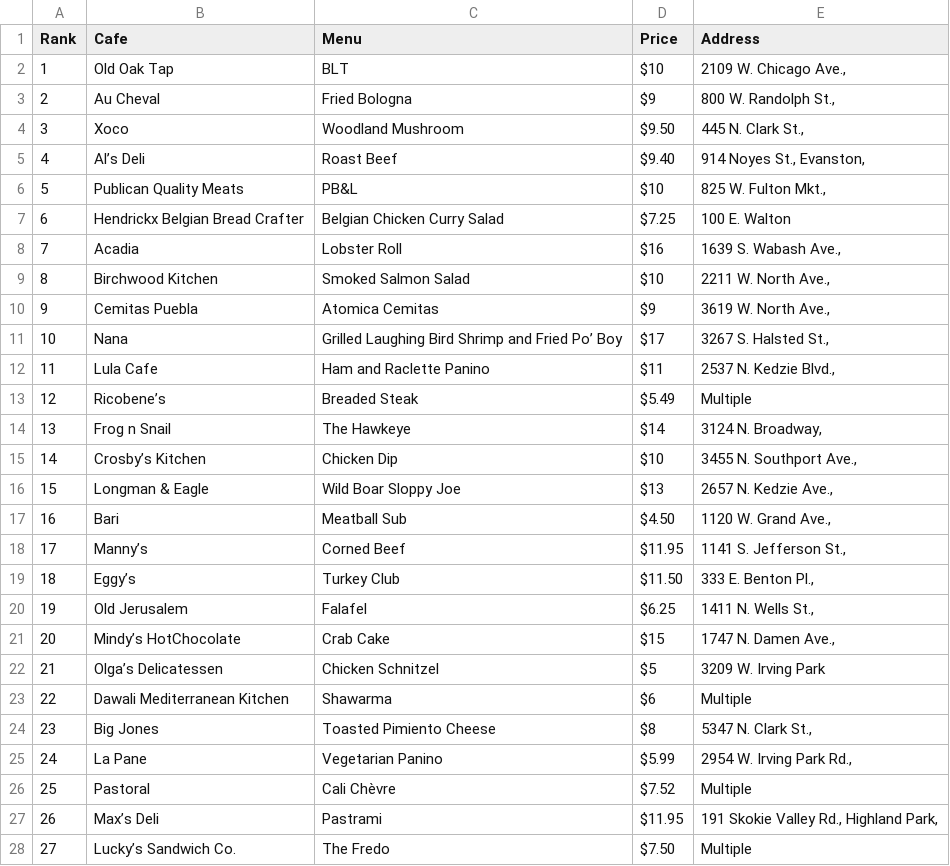
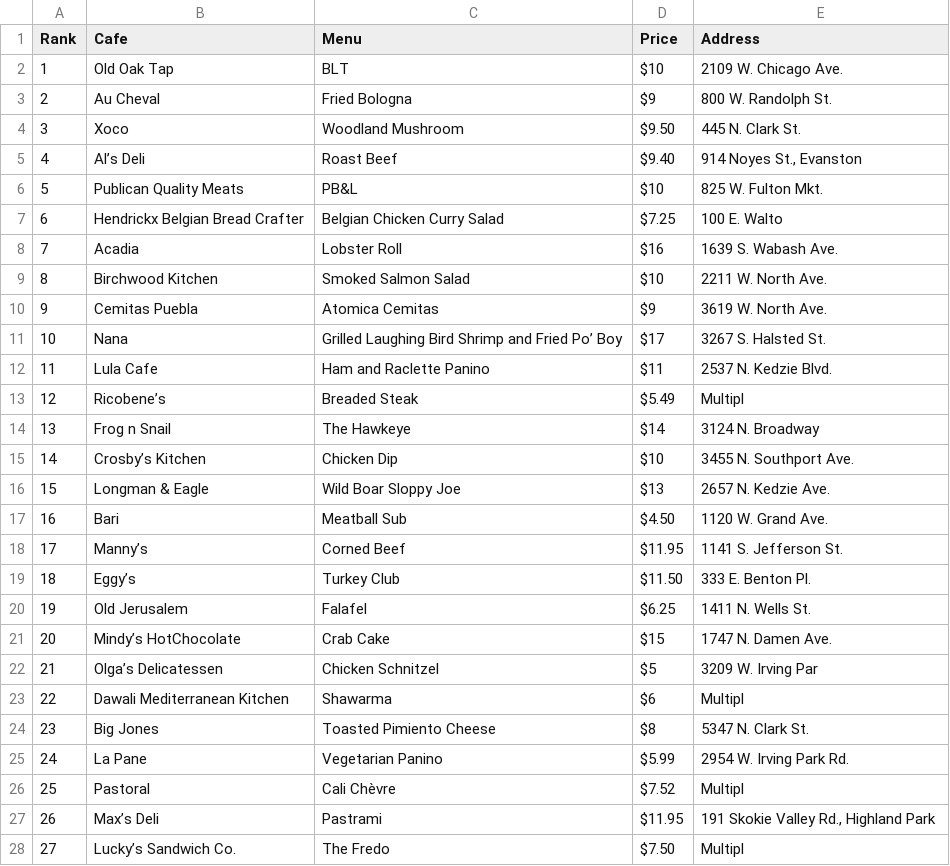
Before and after one commit to ckiekim/Python-Data-Science, a CSV file: ch03_Web_Parsing/data/03. best_sandwiches_list_chicago2.csv, drawn as a sheet; only a part is shown; the diff covers the shown part only.

```diff
--- a/ch03_Web_Parsing/data/03. best_sandwiches_list_chicago2.csv
+++ b/ch03_Web_Parsing/data/03. best_sandwiches_list_chicago2.csv
@@ -1,28 +1,28 @@
 Rank,Cafe,Menu,Price,Address
-1,Old Oak Tap,BLT,$10,"2109 W. Chicago Ave.,"
-2,Au Cheval,Fried Bologna,$9,"800 W. Randolph St.,"
-3,Xoco,Woodland Mushroom,$9.50,"445 N. Clark St.,"
-4,Al’s Deli,Roast Beef,$9.40,"914 Noyes St., Evanston,"
-5,Publican Quality Meats,PB&L,$10,"825 W. Fulton Mkt.,"
-6,Hendrickx Belgian Bread Crafter,Belgian Chicken Curry Salad,$7.25,100 E. Walton
-7,Acadia,Lobster Roll,$16,"1639 S. Wabash Ave.,"
-8,Birchwood Kitchen,Smoked Salmon Salad,$10,"2211 W. North Ave.,"
-9,Cemitas Puebla,Atomica Cemitas,$9,"3619 W. North Ave.,"
-10,Nana,Grilled Laughing Bird Shrimp and Fried Po’ Boy,$17,"3267 S. Halsted St.,"
-11,Lula Cafe,Ham and Raclette Panino,$11,"2537 N. Kedzie Blvd.,"
-12,Ricobene’s,Breaded Steak,$5.49,Multiple
-13,Frog n Snail,The Hawkeye,$14,"3124 N. Broadway,"
-14,Crosby’s Kitchen,Chicken Dip,$10,"3455 N. Southport Ave.,"
-15,Longman & Eagle,Wild Boar Sloppy Joe,$13,"2657 N. Kedzie Ave.,"
-16,Bari,Meatball Sub,$4.50,"1120 W. Grand Ave.,"
-17,Manny’s,Corned Beef,$11.95,"1141 S. Jefferson St.,"
-18,Eggy’s,Turkey Club,$11.50,"333 E. Benton Pl.,"
-19,Old Jerusalem,Falafel,$6.25,"1411 N. Wells St.,"
-20,Mindy’s HotChocolate,Crab Cake,$15,"1747 N. Damen Ave.,"
-21,Olga’s Delicatessen,Chicken Schnitzel,$5,3209 W. Irving Park
-22,Dawali Mediterranean Kitchen,Shawarma,$6,Multiple
-23,Big Jones,Toasted Pimiento Cheese,$8,"5347 N. Clark St.,"
-24,La Pane,Vegetarian Panino,$5.99,"2954 W. Irving Park Rd.,"
-25,Pastoral,Cali Chèvre,$7.52,Multiple
-26,Max’s Deli,Pastrami,$11.95,"191 Skokie Valley Rd., Highland Park,"
-27,Lucky’s Sandwich Co.,The Fredo,$7.50,Multiple
+1,Old Oak Tap,BLT,$10,2109 W. Chicago Ave.
+2,Au Cheval,Fried Bologna,$9,800 W. Randolph St.
+3,Xoco,Woodland Mushroom,$9.50,445 N. Clark St.
+4,Al’s Deli,Roast Beef,$9.40,"914 Noyes St., Evanston"
+5,Publican Quality Meats,PB&L,$10,825 W. Fulton Mkt.
+6,Hendrickx Belgian Bread Crafter,Belgian Chicken Curry Salad,$7.25,100 E. Walto
+7,Acadia,Lobster Roll,$16,1639 S. Wabash Ave.
+8,Birchwood Kitchen,Smoked Salmon Salad,$10,2211 W. North Ave.
+9,Cemitas Puebla,Atomica Cemitas,$9,3619 W. North Ave.
+10,Nana,Grilled Laughing Bird Shrimp and Fried Po’ Boy,$17,3267 S. Halsted St.
+11,Lula Cafe,Ham and Raclette Panino,$11,2537 N. Kedzie Blvd.
+12,Ricobene’s,Breaded Steak,$5.49,Multipl
+13,Frog n Snail,The Hawkeye,$14,3124 N. Broadway
+14,Crosby’s Kitchen,Chicken Dip,$10,3455 N. Southport Ave.
+15,Longman & Eagle,Wild Boar Sloppy Joe,$13,2657 N. Kedzie Ave.
+16,Bari,Meatball Sub,$4.50,1120 W. Grand Ave.
+17,Manny’s,Corned Beef,$11.95,1141 S. Jefferson St.
+18,Eggy’s,Turkey Club,$11.50,333 E. Benton Pl.
+19,Old Jerusalem,Falafel,$6.25,1411 N. Wells St.
+20,Mindy’s HotChocolate,Crab Cake,$15,1747 N. Damen Ave.
+21,Olga’s Delicatessen,Chicken Schnitzel,$5,3209 W. Irving Par
+22,Dawali Mediterranean Kitchen,Shawarma,$6,Multipl
+23,Big Jones,Toasted Pimiento Cheese,$8,5347 N. Clark St.
+24,La Pane,Vegetarian Panino,$5.99,2954 W. Irving Park Rd.
+25,Pastoral,Cali Chèvre,$7.52,Multipl
+26,Max’s Deli,Pastrami,$11.95,"191 Skokie Valley Rd., Highland Park"
+27,Lucky’s Sandwich Co.,The Fredo,$7.50,Multipl
```
Also changed, not shown: 23 edited cells elsewhere in this file, ch05_Korean_population/data/05. draw_korea.csv, 15 other files.
